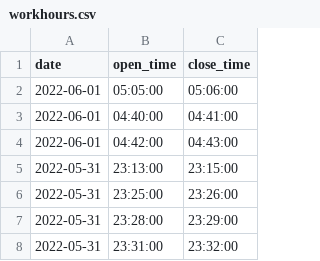
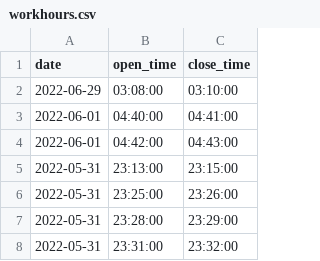
Before and after one commit to LordOfTheGulls/Parking-Manager-IOT, a CSV file: workhours.csv, drawn as a sheet; removed rows and columns are numbered as before the commit, all else as after; the diff names each change by its address in the sheet, - before the commit and + after, or states it on an @@ line.

```diff
--- a/workhours.csv
+++ b/workhours.csv
-row 2: 2022-06-01 | 05:05:00 | 05:06:00
+row 2: 2022-06-29 | 03:08:00 | 03:10:00
```
Also changed, not shown: 5 other files.
